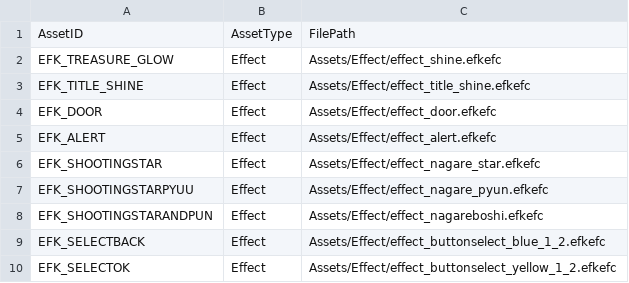
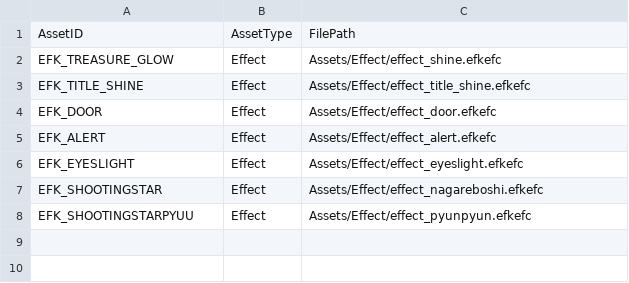
Before and after one commit to IwaiShogo/DirectX_3D_Base, a CSV file: DirectX_3D_Base/Assets/CSV/EffectList.csv, drawn as a sheet.

Commit message:
StageSelectSceneのエフェクト作成

```diff
--- a/DirectX_3D_Base/Assets/CSV/EffectList.csv
+++ b/DirectX_3D_Base/Assets/CSV/EffectList.csv
@@ -5,6 +5,4 @@ EFK_DOOR,Effect,Assets/Effect/effect_door.efkefc
 EFK_ALERT,Effect,Assets/Effect/effect_alert.efkefc
-EFK_SHOOTINGSTAR,Effect,Assets/Effect/effect_nagare_star.efkefc
-EFK_SHOOTINGSTARPYUU,Effect,Assets/Effect/effect_nagare_pyun.efkefc
-EFK_SHOOTINGSTARANDPUN,Effect,Assets/Effect/effect_nagareboshi.efkefc
-EFK_SELECTBACK,Effect,Assets/Effect/effect_buttonselect_blue_1_2.efkefc
-EFK_SELECTOK,Effect,Assets/Effect/effect_buttonselect_yellow_1_2.efkefc
+EFK_EYESLIGHT,Effect,Assets/Effect/effect_eyeslight.efkefc
+EFK_SHOOTINGSTAR,Effect,Assets/Effect/effect_nagareboshi.efkefc
+EFK_SHOOTINGSTARPYUU,Effect,Assets/Effect/effect_pyunpyun.efkefc
```
Also changed, not shown: 10 other files.
